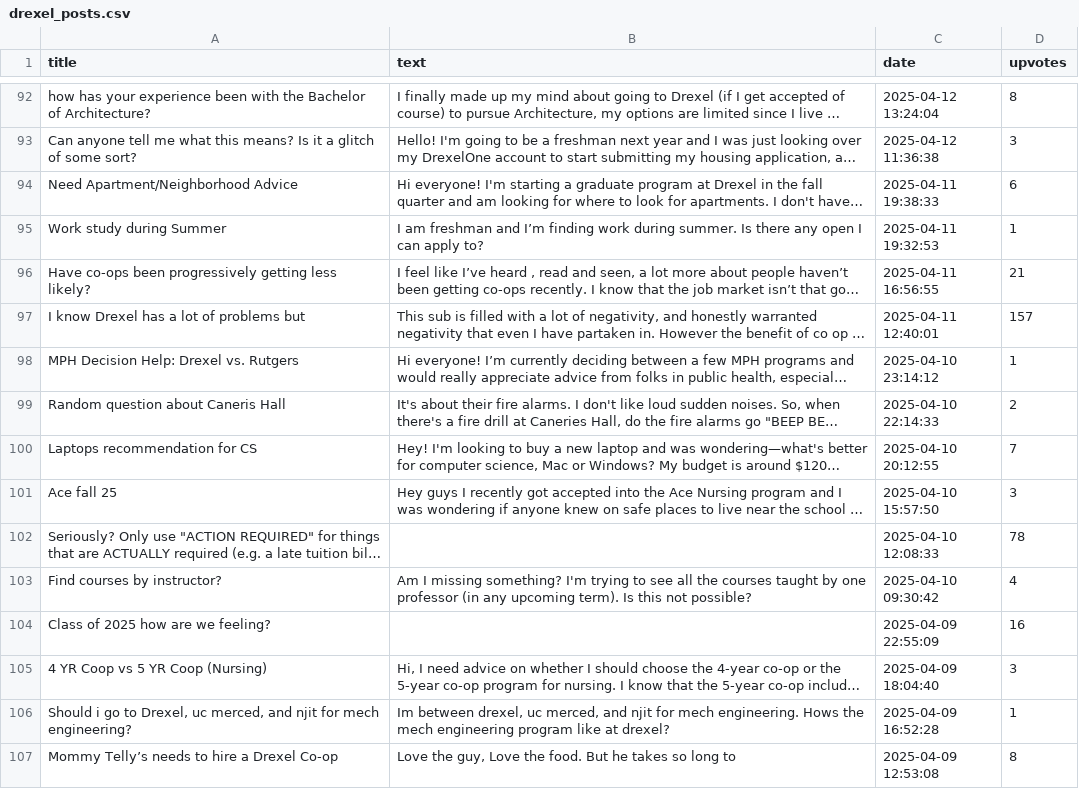
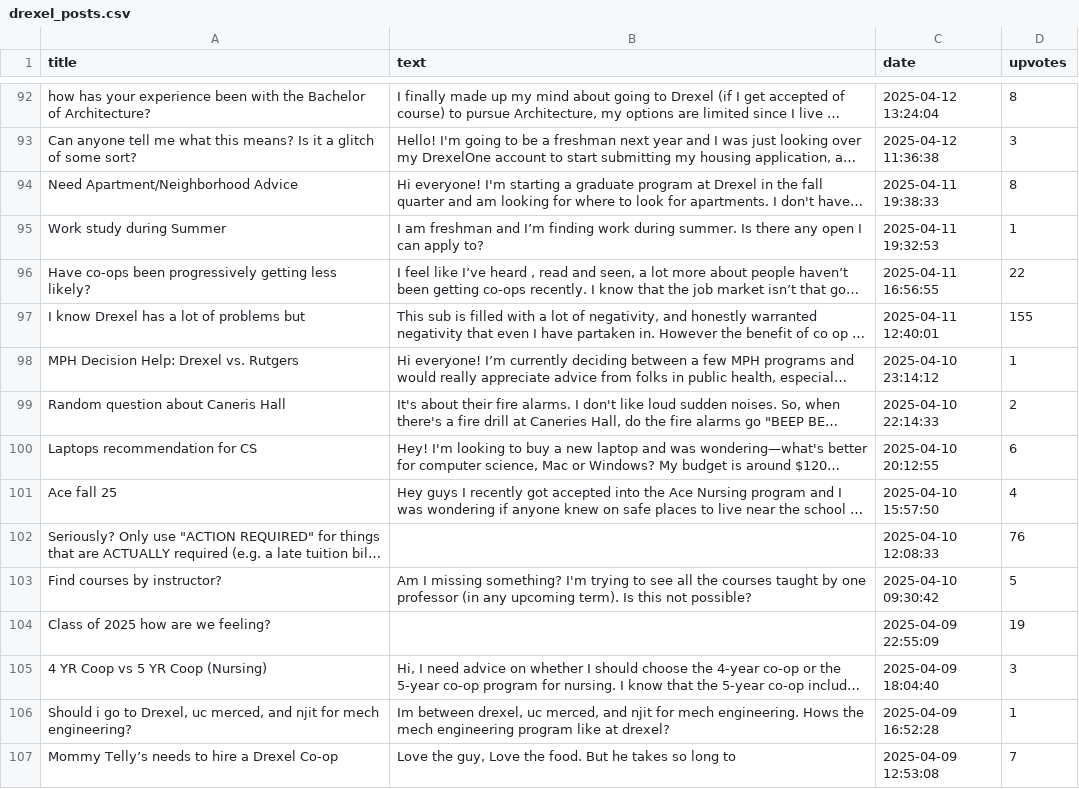
Before and after one commit to ruhmahashmi/rInsight, a CSV file: data/drexel_posts.csv, drawn as a sheet; only a part is shown, gaps mark what is left out; long unchanged cells end in …; the diff covers the shown part only; the diff names each change by its address in the sheet, - before the commit and + after, or states it on an @@ line.

```diff
--- a/data/drexel_posts.csv
+++ b/data/drexel_posts.csv
-D94 (upvotes): 6
+D94 (upvotes): 8
-D96 (upvotes): 21
+D96 (upvotes): 22
-D97 (upvotes): 157
+D97 (upvotes): 155
-D100 (upvotes): 7
+D100 (upvotes): 6
-D101 (upvotes): 3
+D101 (upvotes): 4
-D102 (upvotes): 78
+D102 (upvotes): 76
-D103 (upvotes): 4
+D103 (upvotes): 5
-D104 (upvotes): 16
+D104 (upvotes): 19
-D107 (upvotes): 8
+D107 (upvotes): 7
```
Also changed, not shown: 62 edited cells elsewhere in this file, 10 other files.
